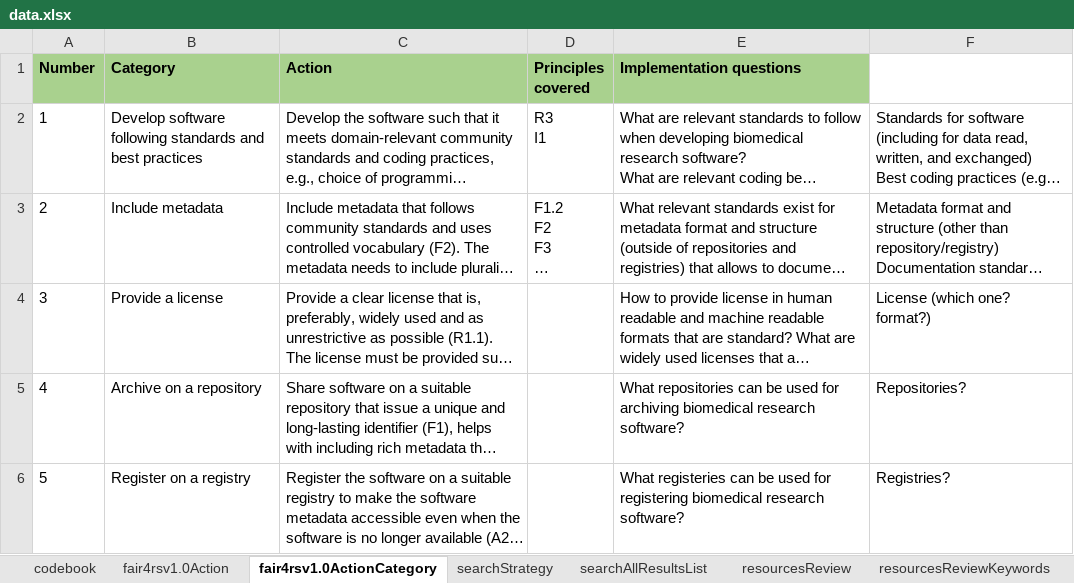
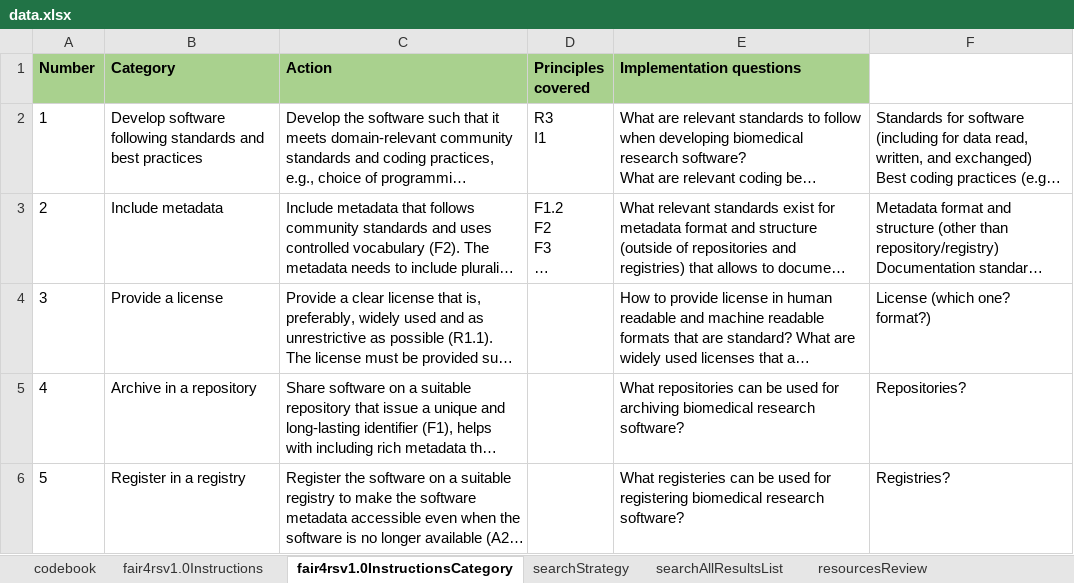
Before and after one commit to FAIR-BioRS/Data, an Excel workbook: docs/data.xlsx, sheet fair4rsv1.0InstructionsCategory, drawn as a sheet; long unchanged cells end in …; values as stored, in another font and other column widths than the file's, no borders; the diff names each change by its address in the sheet, - before the commit and + after, or states it on an @@ line.

Commit message:
Update data.xlsx

```diff
--- a/docs/data.xlsx (sheet fair4rsv1.0InstructionsCategory)
+++ b/docs/data.xlsx (sheet fair4rsv1.0InstructionsCategory)
-sheet tab: fair4rsv1.0Action
+sheet tab: fair4rsv1.0Instructions
-sheet tab: fair4rsv1.0ActionCategory
+sheet tab: fair4rsv1.0InstructionsCategory
-B5 (Category): Archive on a repository
+B5 (Category): Archive in a repository
-B6 (Category): Register on a registry
+B6 (Category): Register in a registry
```
